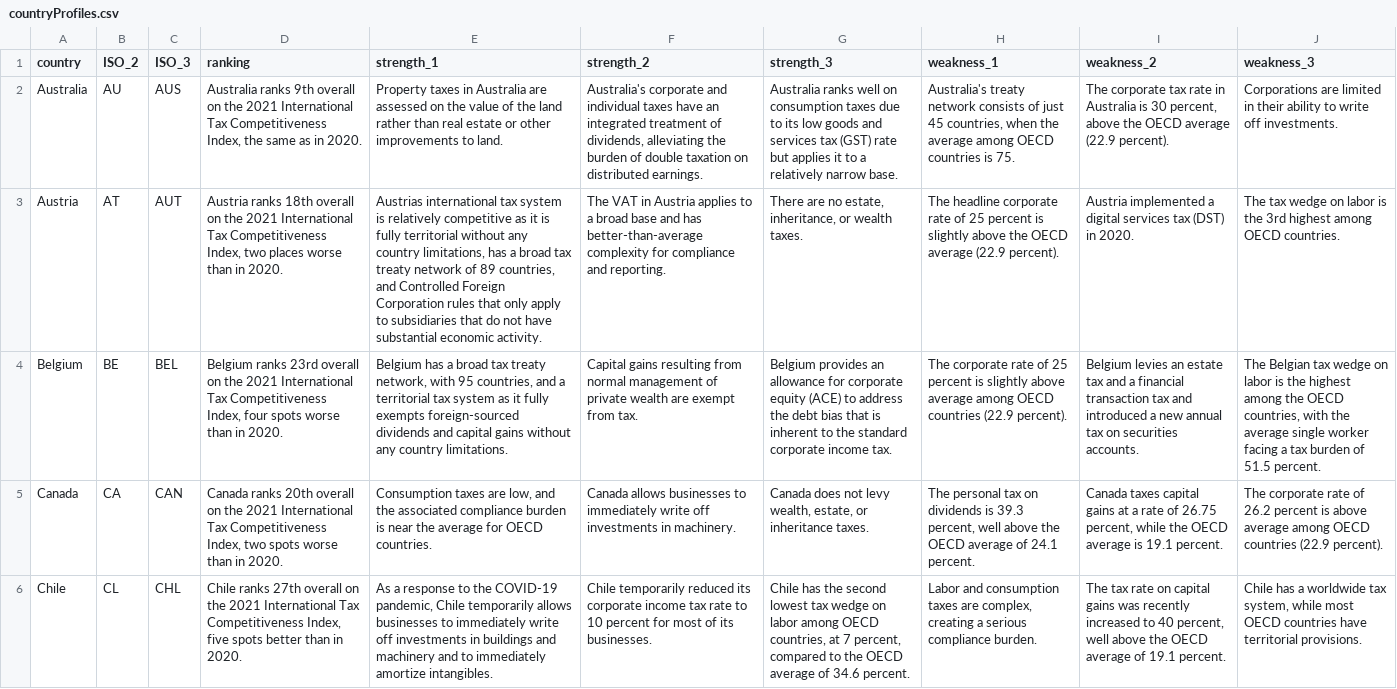
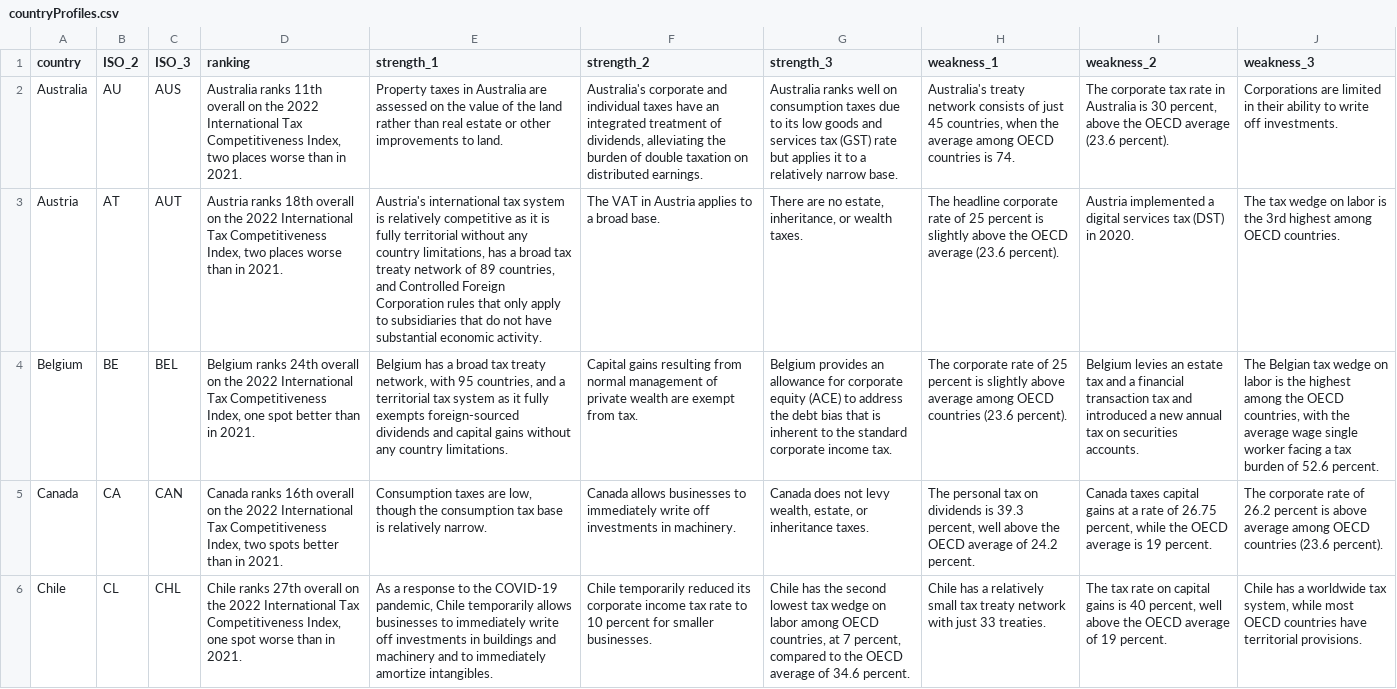
Before and after one commit to TaxFoundation/country-landing-pages, a CSV file: static/data/countryProfiles.csv, drawn as a sheet; only a part is shown; the diff covers the shown part only; the diff names each change by its address in the sheet, - before the commit and + after, or states it on an @@ line.

```diff
--- a/static/data/countryProfiles.csv
+++ b/static/data/countryProfiles.csv
-D2 (ranking): Australia ranks 9th overall on the 2021 International Tax Competitiveness Index, the same as in 2020.
+D2 (ranking): Australia ranks 11th overall on the 2022 International Tax Competitiveness Index, two places worse than in 2021.
-H2 (weakness_1): …countries is 75.
+H2 (weakness_1): …countries is 74.
-I2 (weakness_2): …OECD average (22.9 percent).
+I2 (weakness_2): …OECD average (23.6 percent).
-D3 (ranking): …on the 2021 International Tax Competitiveness Index, two places worse than in 2020.
+D3 (ranking): …on the 2022 International Tax Competitiveness Index, two places worse than in 2021.
-E3 (strength_1): Austrias international tax…
+E3 (strength_1): Austria's international tax…
-F3 (strength_2): …a broad base and has better-than-average complexity for compliance and reporting.
+F3 (strength_2): …a broad base.
-H3 (weakness_1): …OECD average (22.9 percent).
+H3 (weakness_1): …OECD average (23.6 percent).
-D4 (ranking): Belgium ranks 23rd overall on the 2021 International Tax Competitiveness Index, four spots worse than in 2020.
+D4 (ranking): Belgium ranks 24th overall on the 2022 International Tax Competitiveness Index, one spot better than in 2021.
-H4 (weakness_1): …OECD countries (22.9 percent).
+H4 (weakness_1): …OECD countries (23.6 percent).
-J4 (weakness_3): …the average single worker facing a tax burden of 51.5 percent.
+J4 (weakness_3): …the average wage single worker facing a tax burden of 52.6 percent.
-D5 (ranking): Canada ranks 20th overall on the 2021 International Tax Competitiveness Index, two spots worse than in 2020.
+D5 (ranking): Canada ranks 16th overall on the 2022 International Tax Competitiveness Index, two spots better than in 2021.
-E5 (strength_1): …are low, and the associated compliance burden is near the average for OECD countries.
+E5 (strength_1): …are low, though the consumption tax base is relatively narrow.
-H5 (weakness_1): …average of 24.1 percent.
+H5 (weakness_1): …average of 24.2 percent.
-I5 (weakness_2): …average is 19.1 percent.
+I5 (weakness_2): …average is 19 percent.
-J5 (weakness_3): …OECD countries (22.9 percent).
+J5 (weakness_3): …OECD countries (23.6 percent).
-D6 (ranking): …on the 2021 International Tax Competitiveness Index, five spots better than in 2020.
+D6 (ranking): …on the 2022 International Tax Competitiveness Index, one spot worse than in 2021.
-F6 (strength_2): …percent for most of its businesses.
+F6 (strength_2): …percent for smaller businesses.
-H6 (weakness_1): Labor and consumption taxes are complex, creating a serious compliance burden.
+H6 (weakness_1): Chile has a relatively small tax treaty network with just 33 treaties.
-I6 (weakness_2): …capital gains was recently increased to 40 percent, well above the OECD average of 19.1 percent.
+I6 (weakness_2): …capital gains is 40 percent, well above the OECD average of 19 percent.
```
Also changed, not shown: 1 added row and 97 edited cells elsewhere in this file, static/data/IndexSubranks.csv, static/data/countries.csv, 4 other files.
